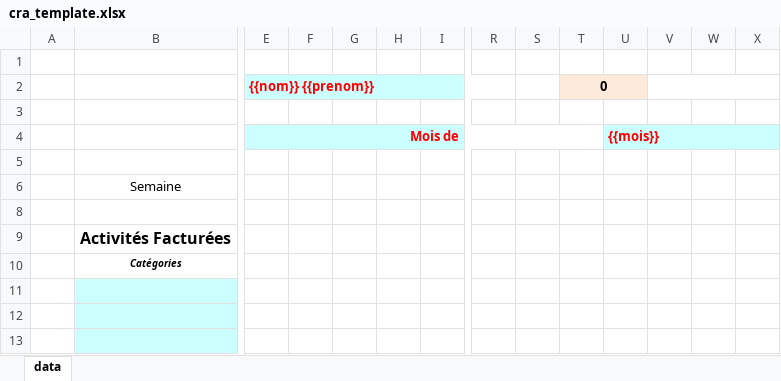
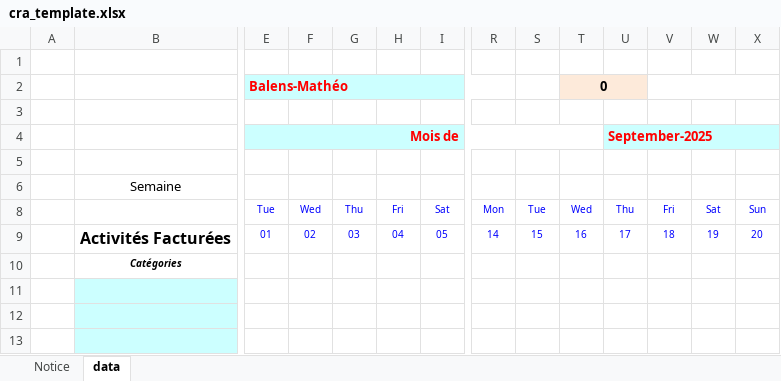
Before and after one commit to balensmatheo/cra-app, an Excel workbook: public/cra_template.xlsx, sheet data, drawn as a sheet; only a part is shown, gaps mark what is left out; values as stored, in another font and other column widths than the file's, no borders; charts and pictures and conditional formats not drawn; removed rows and columns are numbered as before the commit, all else as after; rows hold the shown columns only; the diff names each change by its address in the sheet, - before the commit and + after, or states it on an @@ line.

```diff
--- a/public/cra_template.xlsx (sheet data)
+++ b/public/cra_template.xlsx (sheet data)
+sheet tab: Notice
-E2: {{nom}} {{prenom}}
+E2: Balens-Mathéo
-U4: {{mois}}
+U4: September-2025
-row 8: (empty)
-row 9:  | Activités Facturées
+row 8:  |  | Tue | Wed | Thu | Fri | Sat | Mon | Tue | Wed | Thu | Fri | Sat | Sun
+row 9:  | Activités Facturées | 01 | 02 | 03 | 04 | 05 | 14 | 15 | 16 | 17 | 18 | 19 | 20
```
Also changed, not shown: hidden cells, charts or pictures, 1 other file.
